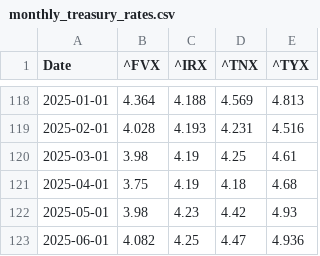
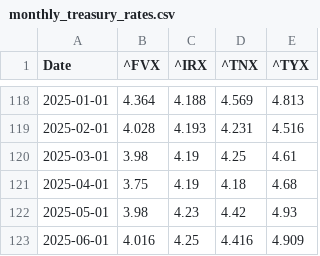
Before and after one commit to renan-peres/mfin-portfolio-management, a CSV file: data/datasets/monthly_treasury_rates.csv, drawn as a sheet; only a part is shown, gaps mark what is left out.

```diff
--- a/data/datasets/monthly_treasury_rates.csv
+++ b/data/datasets/monthly_treasury_rates.csv
@@ -122,2 +122,2 @@ Date,^FVX,^IRX,^TNX,^TYX
 2025-05-01,3.98,4.23,4.42,4.93
-2025-06-01,4.082,4.25,4.47,4.936
+2025-06-01,4.016,4.25,4.416,4.909
```
Also changed, not shown: data/datasets/daily_treasury_rates.csv, data/datasets/fundamentals_blackrock_bonds.csv, 11 other files.
